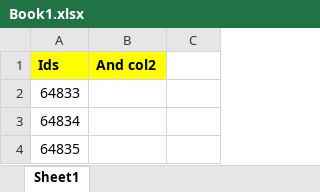
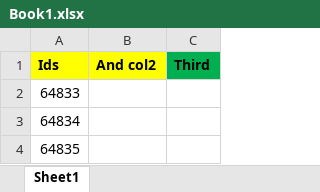
Before and after one commit to bobish/Another, an Excel workbook: Book1.xlsx, sheet Sheet1, drawn as a sheet; only a part is shown; values as stored, in another font and other column widths than the file's, no borders; the diff names each change by its address in the sheet, - before the commit and + after, or states it on an @@ line.

Commit message:
excel

```diff
--- a/Book1.xlsx (sheet Sheet1)
+++ b/Book1.xlsx (sheet Sheet1)
-C1: (empty)
+C1: Third
-C1 fill: none
+C1 fill: #00B050
```
